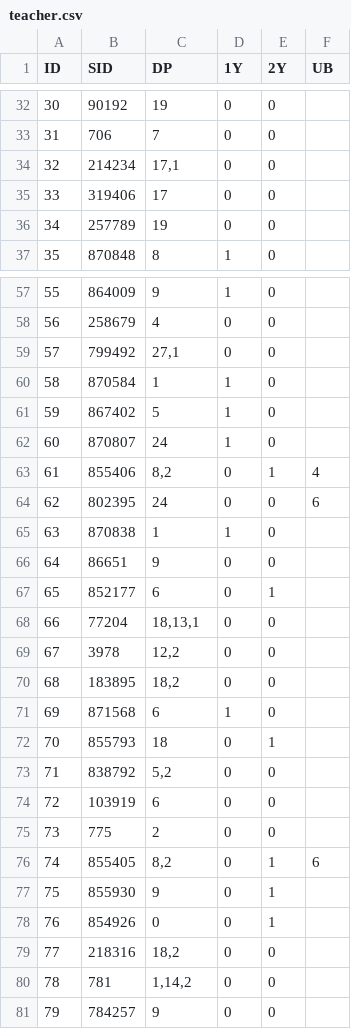
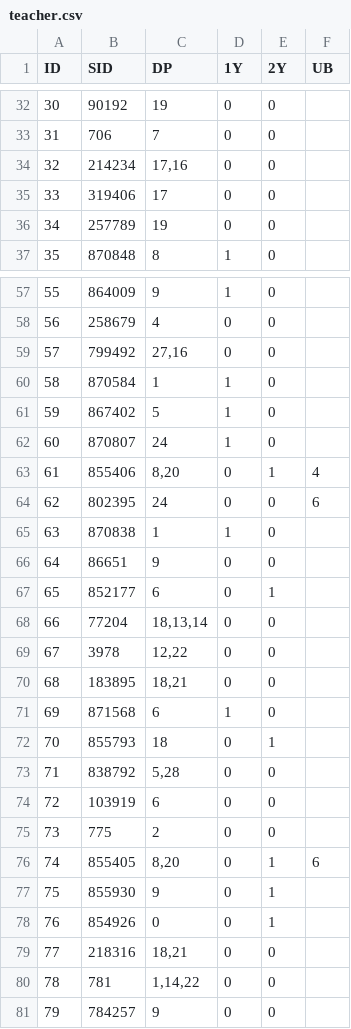
Before and after one commit to ngoctnq/Oral-Comps-Assigning-Tool, a CSV file: data/teacher.csv, drawn as a sheet; only a part is shown, gaps mark what is left out; the diff covers the shown part only.

```diff
--- a/data/teacher.csv
+++ b/data/teacher.csv
@@ -33,3 +33,3 @@ ID,SID,DP,1Y,2Y,UB
 31,706,7,0,0,
-32,214234,"17,1",0,0,
+32,214234,"17,16",0,0,
 33,319406,17,0,0,
@@ -58,3 +58,3 @@ ID,SID,DP,1Y,2Y,UB
 56,258679,4,0,0,
-57,799492,"27,1",0,0,
+57,799492,"27,16",0,0,
 58,870584,1,1,0,
@@ -62,3 +62,3 @@ ID,SID,DP,1Y,2Y,UB
 60,870807,24,1,0,
-61,855406,"8,2",0,1,4
+61,855406,"8,20",0,1,4
 62,802395,24,0,0,6
@@ -67,15 +67,15 @@ ID,SID,DP,1Y,2Y,UB
 65,852177,6,0,1,
-66,77204,"18,13,1",0,0,
-67,3978,"12,2",0,0,
-68,183895,"18,2",0,0,
+66,77204,"18,13,14",0,0,
+67,3978,"12,22",0,0,
+68,183895,"18,21",0,0,
 69,871568,6,1,0,
 70,855793,18,0,1,
-71,838792,"5,2",0,0,
+71,838792,"5,28",0,0,
 72,103919,6,0,0,
 73,775,2,0,0,
-74,855405,"8,2",0,1,6
+74,855405,"8,20",0,1,6
 75,855930,9,0,1,
 76,854926,0,0,1,
-77,218316,"18,2",0,0,
-78,781,"1,14,2",0,0,
+77,218316,"18,21",0,0,
+78,781,"1,14,22",0,0,
 79,784257,9,0,0,
```
Also changed, not shown: 7 edited cells elsewhere in this file, 1 other file.
